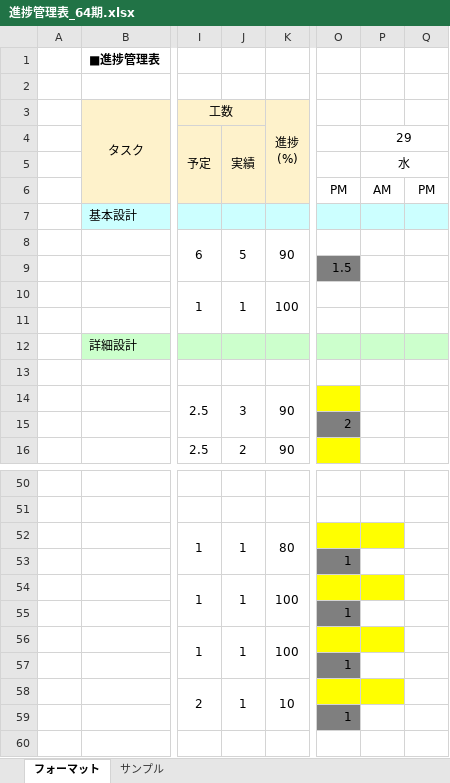
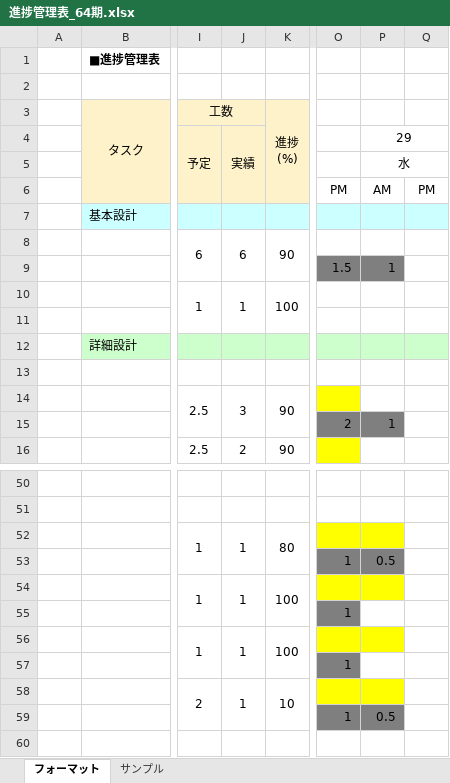
Before and after one commit to AyaneOtani-comsize/project-based-learning, an Excel workbook: 進捗管理表_64期.xlsx, sheet フォーマット, drawn as a sheet; only a part is shown, gaps mark what is left out; values as stored, in another font and other column widths than the file's, no borders; the diff names each change by its address in the sheet, - before the commit and + after, or states it on an @@ line.

```diff
--- a/進捗管理表_64期.xlsx (sheet フォーマット)
+++ b/進捗管理表_64期.xlsx (sheet フォーマット)
-J8: 5
+J8: 6
-P9: (empty)
+P9: 1
-P9 fill: none
+P9 fill: #7F7F7F
-P15: (empty)
+P15: 1
-P15 fill: none
+P15 fill: #7F7F7F
-P53: (empty)
+P53: 0.5
-P53 fill: none
+P53 fill: #7F7F7F
-P59: (empty)
+P59: 0.5
-P59 fill: none
+P59 fill: #7F7F7F
```
Also changed, not shown: 3 other files.
